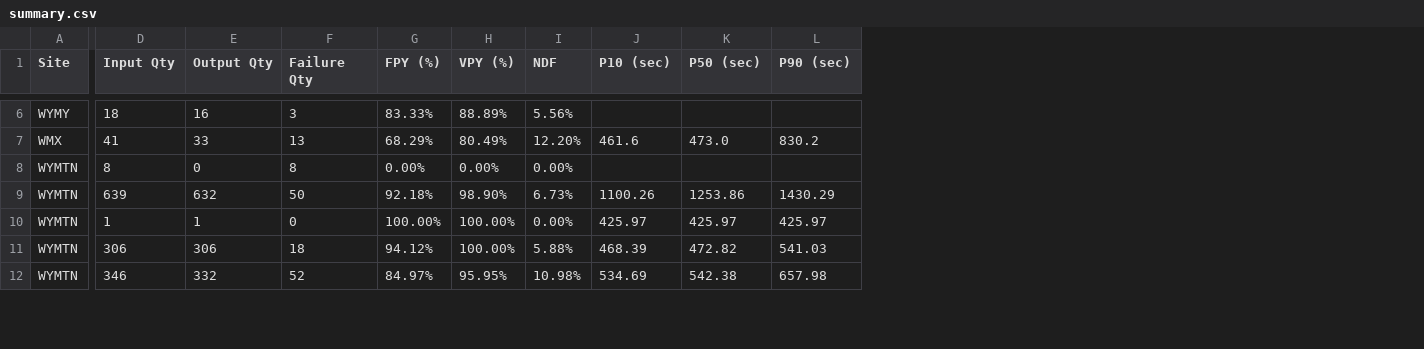
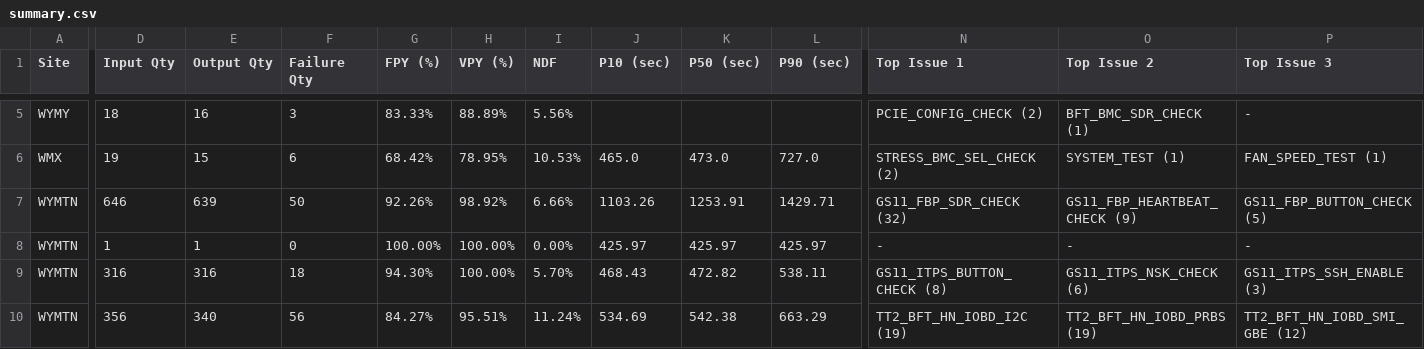
Before and after one commit to KennyKuo408/cdp-daily, a CSV file: reports/20261101/summary.csv, drawn as a sheet; only a part is shown, gaps mark what is left out; removed rows and columns are numbered as before the commit, all else as after; rows hold the shown columns only; the diff covers the shown part only; the diff names each change by its address in the sheet, - before the commit and + after, or states it on an @@ line.

```diff
--- a/reports/20261101/summary.csv
+++ b/reports/20261101/summary.csv
+column N (Top Issue 1), rows 5-10: PCIE_CONFIG_CHECK (2) | STRESS_BMC_SEL_CHECK (2) | GS11_FBP_SDR_CHECK (32) | - | GS11_ITPS_BUTTON_CHECK (8) | TT2_BFT_HN_IOBD_I2C (19)
+column O (Top Issue 2), rows 5-10: BFT_BMC_SDR_CHECK (1) | SYSTEM_TEST (1) | GS11_FBP_HEARTBEAT_CHECK (9) | - | GS11_ITPS_NSK_CHECK (6) | TT2_BFT_HN_IOBD_PRBS (19)
+column P (Top Issue 3), rows 5-10: - | FAN_SPEED_TEST (1) | GS11_FBP_BUTTON_CHECK (5) | - | GS11_ITPS_SSH_ENABLE (3) | TT2_BFT_HN_IOBD_SMI_GBE (12)
-D6 (Input Qty): 41
+D6 (Input Qty): 19
-E6 (Output Qty): 33
+E6 (Output Qty): 15
-F6 (Failure Qty): 13
+F6 (Failure Qty): 6
-G6 (FPY (%)): 68.29%
+G6 (FPY (%)): 68.42%
-H6 (VPY (%)): 80.49%
+H6 (VPY (%)): 78.95%
-I6 (NDF): 12.20%
+I6 (NDF): 10.53%
-J6 (P10 (sec)): 461.6
+J6 (P10 (sec)): 465.0
-L6 (P90 (sec)): 830.2
+L6 (P90 (sec)): 727.0
-row 8: WYMTN | 8 | 0 | 8 | 0.00% | 0.00% | 0.00%
-D7 (Input Qty): 639
+D7 (Input Qty): 646
-E7 (Output Qty): 632
+E7 (Output Qty): 639
-G7 (FPY (%)): 92.18%
+G7 (FPY (%)): 92.26%
-H7 (VPY (%)): 98.90%
+H7 (VPY (%)): 98.92%
-I7 (NDF): 6.73%
+I7 (NDF): 6.66%
-J7 (P10 (sec)): 1100.26
+J7 (P10 (sec)): 1103.26
-K7 (P50 (sec)): 1253.86
+K7 (P50 (sec)): 1253.91
-L7 (P90 (sec)): 1430.29
+L7 (P90 (sec)): 1429.71
-D9 (Input Qty): 306
+D9 (Input Qty): 316
-E9 (Output Qty): 306
+E9 (Output Qty): 316
-G9 (FPY (%)): 94.12%
+G9 (FPY (%)): 94.30%
-I9 (NDF): 5.88%
+I9 (NDF): 5.70%
-J9 (P10 (sec)): 468.39
+J9 (P10 (sec)): 468.43
-L9 (P90 (sec)): 541.03
+L9 (P90 (sec)): 538.11
-D10 (Input Qty): 346
+D10 (Input Qty): 356
-E10 (Output Qty): 332
+E10 (Output Qty): 340
-F10 (Failure Qty): 52
+F10 (Failure Qty): 56
-G10 (FPY (%)): 84.97%
+G10 (FPY (%)): 84.27%
-H10 (VPY (%)): 95.95%
+H10 (VPY (%)): 95.51%
-I10 (NDF): 10.98%
+I10 (NDF): 11.24%
-L10 (P90 (sec)): 657.98
+L10 (P90 (sec)): 663.29
```
Also changed, not shown: 1 added row, 3 removed rows and 66 edited cells elsewhere in this file, 19 other files.
